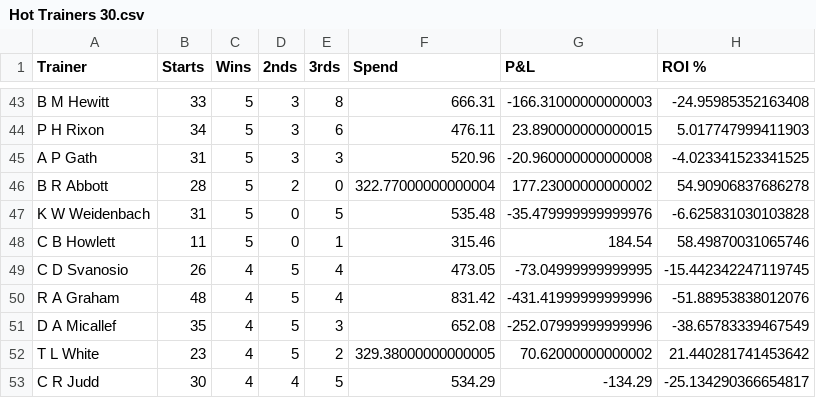
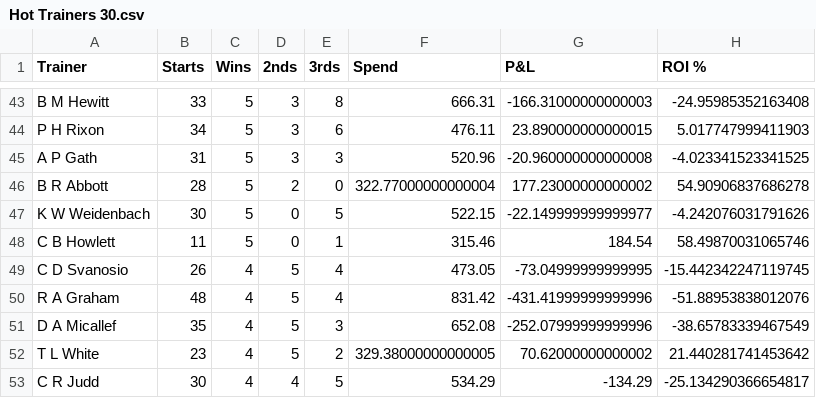
Before and after one commit to harnessapp/harness-csv-data, a CSV file: Hot Trainers 30.csv, drawn as a sheet; only a part is shown, gaps mark what is left out.

```diff
--- a/Hot Trainers 30.csv
+++ b/Hot Trainers 30.csv
@@ -46,3 +46,3 @@ A P Gath,31,5,3,3,520.96,-20.960000000000008,-4.023341523341525
 B R Abbott,28,5,2,0,322.77000000000004,177.23000000000002,54.90906837686278
-K W Weidenbach,31,5,0,5,535.48,-35.479999999999976,-6.625831030103828
+K W Weidenbach,30,5,0,5,522.15,-22.149999999999977,-4.242076031791626
 C B Howlett,11,5,0,1,315.46,184.54,58.49870031065746
```
Also changed, not shown: Cold Trainers 30.csv, Cold Trainers.csv, 4 other files.
